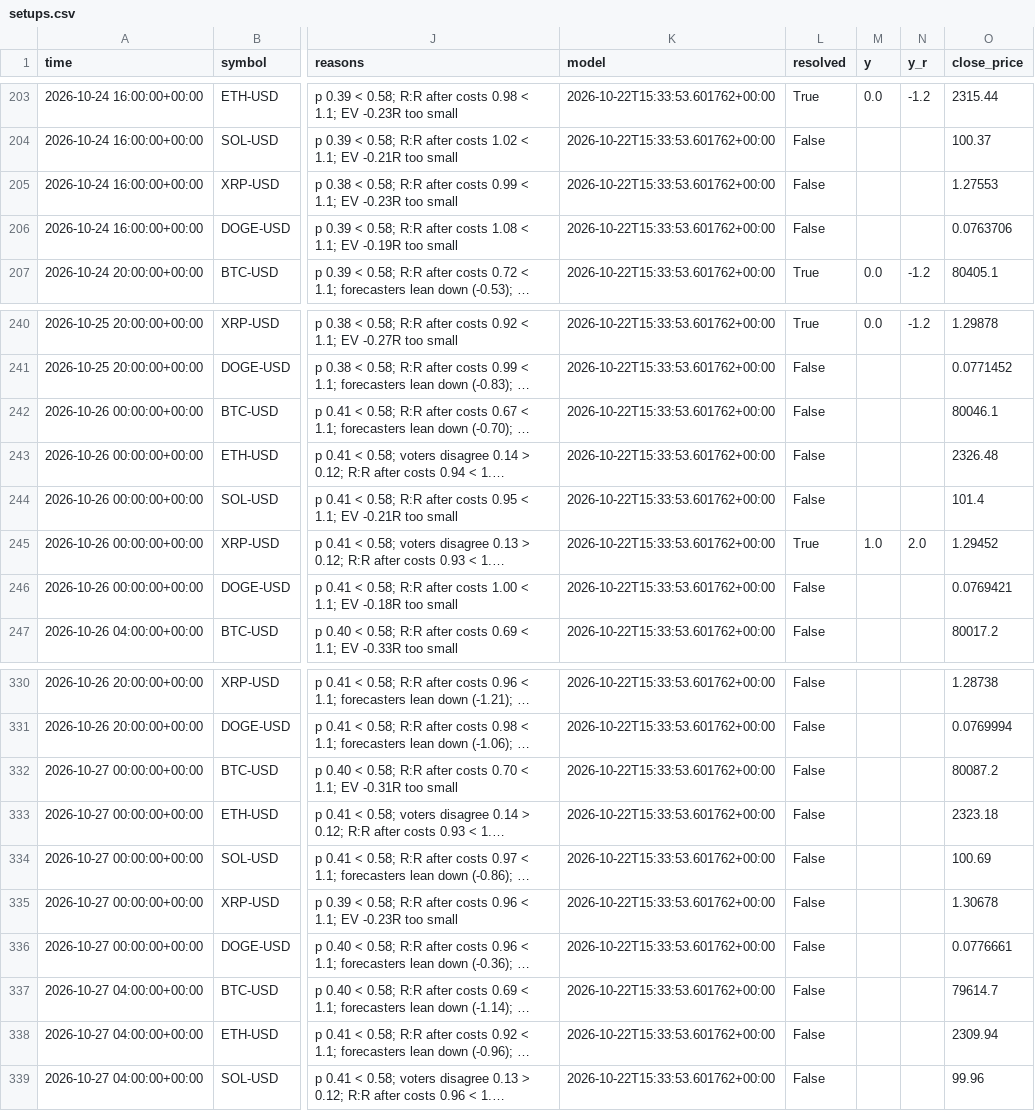
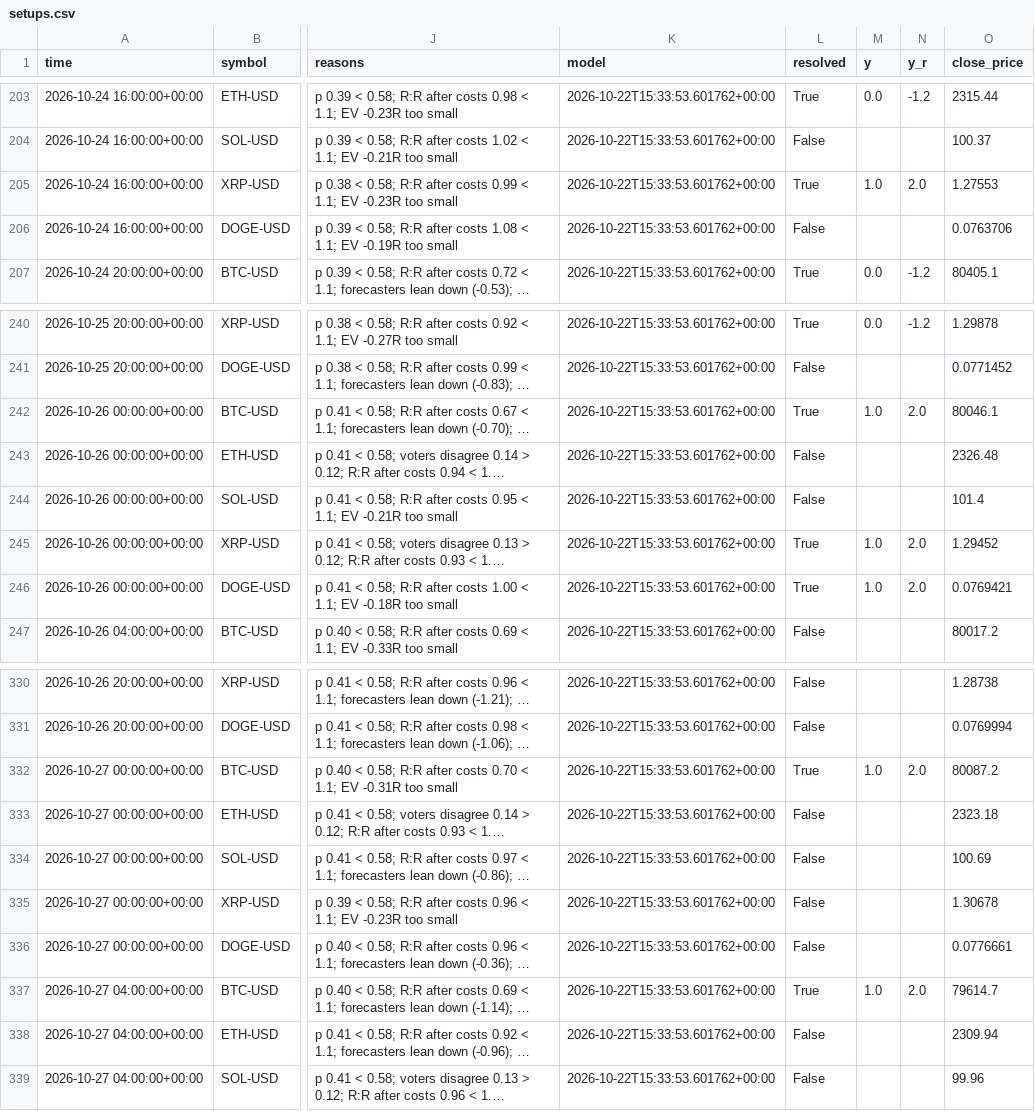
Before and after one commit to jaysantmyer-spec/ai-trader, a CSV file: data/setups.csv, drawn as a sheet; only a part is shown, gaps mark what is left out; long unchanged cells end in …; the diff names each change by its address in the sheet, - before the commit and + after, or states it on an @@ line.

```diff
--- a/data/setups.csv
+++ b/data/setups.csv
-L205 (resolved): False
+L205 (resolved): True
-M205 (y): (empty)
+M205 (y): 1.0
-N205 (y_r): (empty)
+N205 (y_r): 2.0
-L242 (resolved): False
+L242 (resolved): True
-M242 (y): (empty)
+M242 (y): 1.0
-N242 (y_r): (empty)
+N242 (y_r): 2.0
-L246 (resolved): False
+L246 (resolved): True
-M246 (y): (empty)
+M246 (y): 1.0
-N246 (y_r): (empty)
+N246 (y_r): 2.0
-L332 (resolved): False
+L332 (resolved): True
-M332 (y): (empty)
+M332 (y): 1.0
-N332 (y_r): (empty)
+N332 (y_r): 2.0
-L337 (resolved): False
+L337 (resolved): True
-M337 (y): (empty)
+M337 (y): 1.0
-N337 (y_r): (empty)
+N337 (y_r): 2.0
```
Also changed, not shown: 8 other files.
